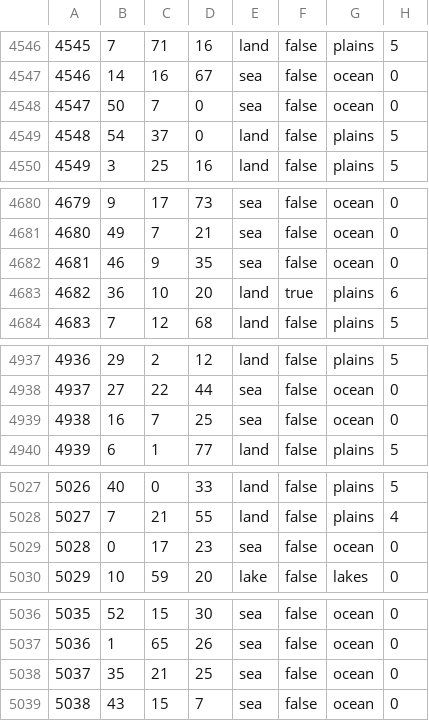
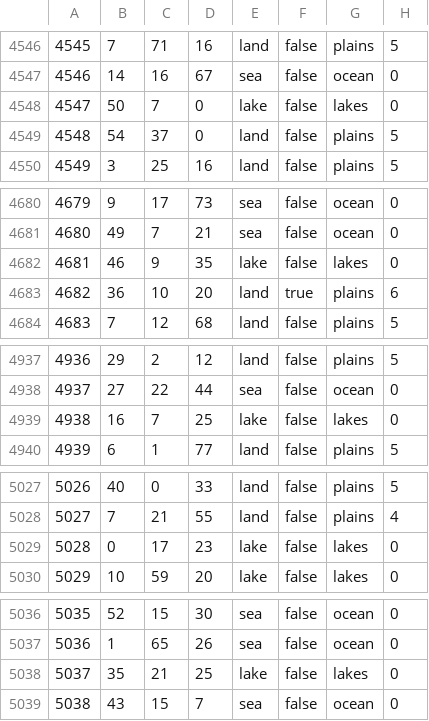
Before and after one commit to HerderDg/thelastdaysofpoland, a CSV file: map/definition.csv, drawn as a sheet; only a part is shown, gaps mark what is left out; the diff covers the shown part only.

```diff
--- a/map/definition.csv
+++ b/map/definition.csv
@@ -4547,3 +4547,3 @@
 4546;14;16;67;sea;false;ocean;0
-4547;50;7;0;sea;false;ocean;0
+4547;50;7;0;lake;false;lakes;0
 4548;54;37;0;land;false;plains;5
@@ -4681,3 +4681,3 @@
 4680;49;7;21;sea;false;ocean;0
-4681;46;9;35;sea;false;ocean;0
+4681;46;9;35;lake;false;lakes;0
 4682;36;10;20;land;true;plains;6
@@ -4938,3 +4938,3 @@
 4937;27;22;44;sea;false;ocean;0
-4938;16;7;25;sea;false;ocean;0
+4938;16;7;25;lake;false;lakes;0
 4939;6;1;77;land;false;plains;5
@@ -5028,3 +5028,3 @@
 5027;7;21;55;land;false;plains;4
-5028;0;17;23;sea;false;ocean;0
+5028;0;17;23;lake;false;lakes;0
 5029;10;59;20;lake;false;lakes;0
@@ -5037,3 +5037,3 @@
 5036;1;65;26;sea;false;ocean;0
-5037;35;21;25;sea;false;ocean;0
+5037;35;21;25;lake;false;lakes;0
 5038;43;15;7;sea;false;ocean;0
```
Also changed, not shown: 50 edited cells elsewhere in this file, 8 other files.
